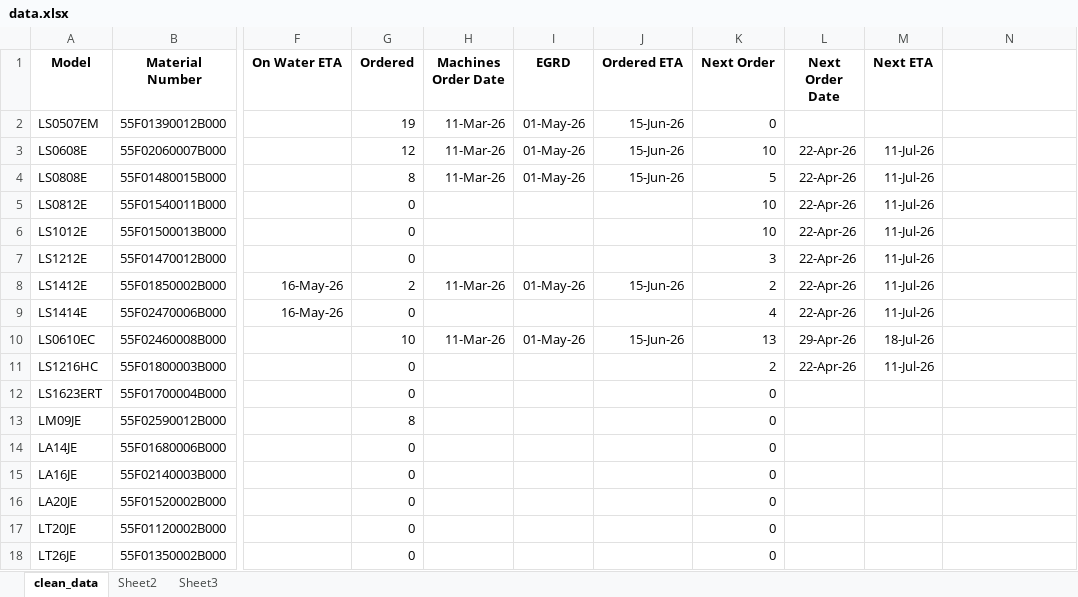
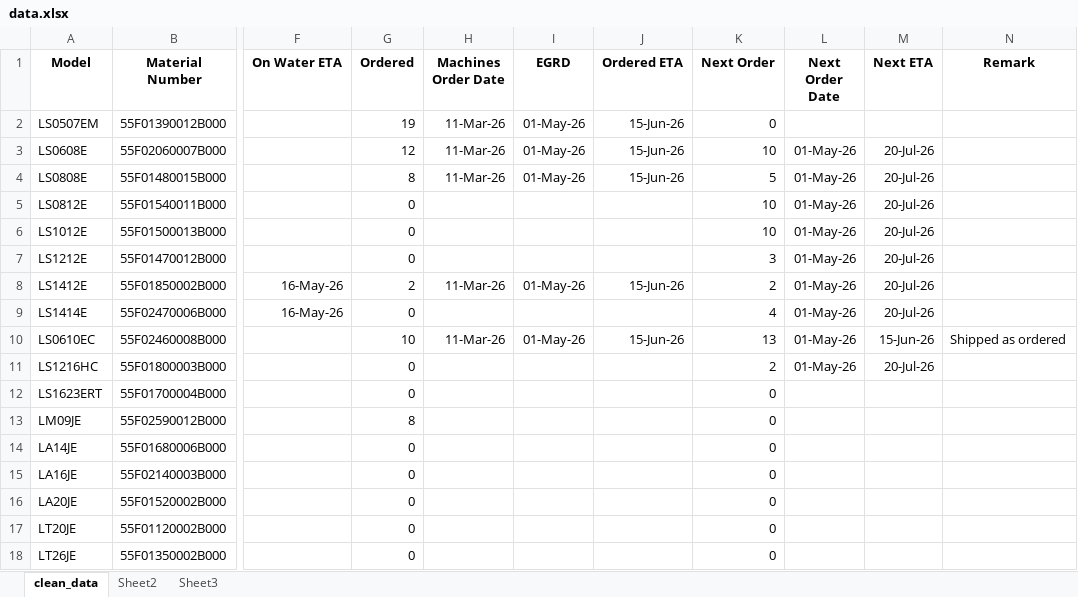
Before and after one commit to richardqiu2019-ops/awp-availability-dashboard, an Excel workbook: data.xlsx, sheet clean_data, drawn as a sheet; only a part is shown, gaps mark what is left out; values as stored, in another font and other column widths than the file's, no borders; the diff names each change by its address in the sheet, - before the commit and + after, or states it on an @@ line.

Commit message:
Remark added

```diff
--- a/data.xlsx (sheet clean_data)
+++ b/data.xlsx (sheet clean_data)
-N1: (empty)
+N1: Remark
-L3:L9 (Next Order Date): 22-Apr-26
+L3:L9 (Next Order Date): 01-May-26
-M3:M9 (Next ETA): 11-Jul-26
+M3:M9 (Next ETA): 20-Jul-26
-L10 (Next Order Date): 29-Apr-26
+L10 (Next Order Date): 01-May-26
-M10 (Next ETA): 18-Jul-26
+M10 (Next ETA): 15-Jun-26
-N10 (Remark): (empty)
+N10 (Remark): Shipped as ordered
-L11 (Next Order Date): 22-Apr-26
+L11 (Next Order Date): 01-May-26
-M11 (Next ETA): 11-Jul-26
+M11 (Next ETA): 20-Jul-26
```
Also changed, not shown: 1 other file.
